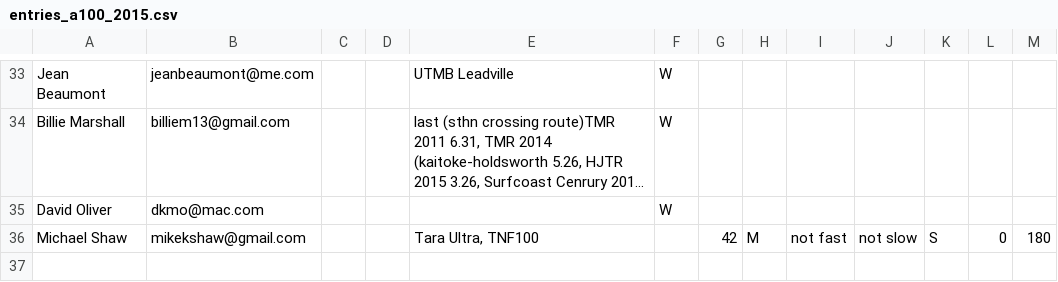
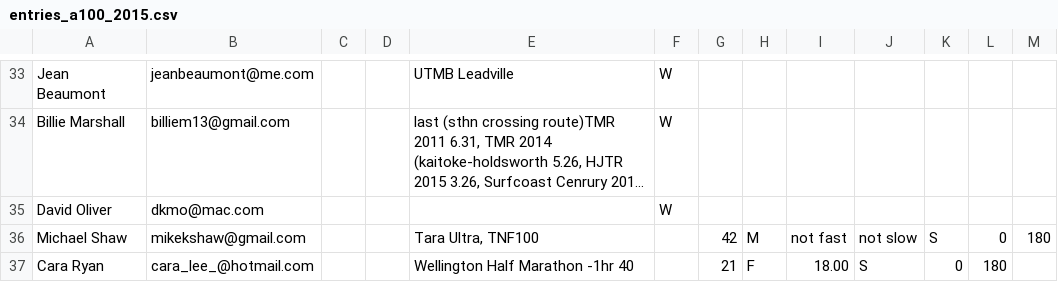
Before and after one commit to robincj/undulator_website, a CSV file: information/entries/entries_a100_2015.csv, drawn as a sheet; only a part is shown, gaps mark what is left out; long unchanged cells end in …; the diff names each change by its address in the sheet, - before the commit and + after, or states it on an @@ line.

```diff
--- a/information/entries/entries_a100_2015.csv
+++ b/information/entries/entries_a100_2015.csv
+row 37: Cara Ryan | cara_lee_@hotmail.com |  |  | Wellington Half Marathon -1hr 40 |  | 21 | F | 18.00 | S | 0 | 180
```
Also changed, not shown: information/entries/entries_au_2015.csv, 2 other files.
